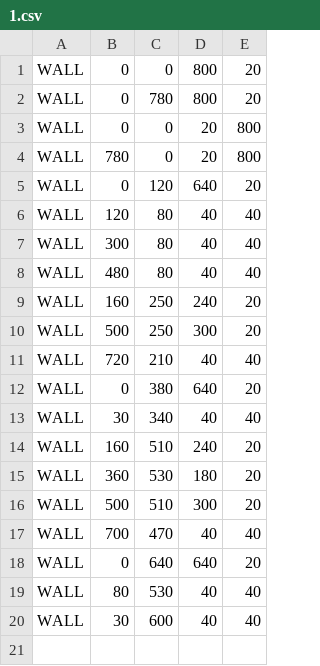
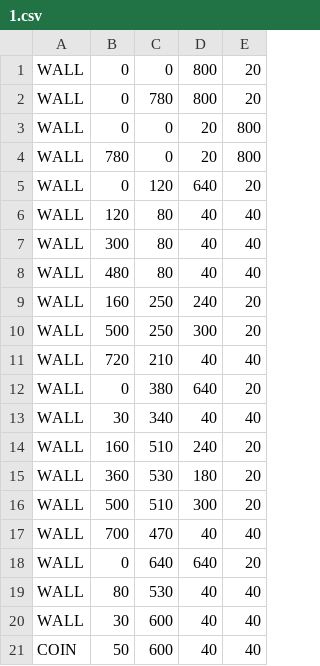
Before and after one commit to kamii02/JuegoSoftware, a CSV file: GameClient/src/main/resources/maps/1.csv, drawn as a sheet; the diff names each change by its address in the sheet, - before the commit and + after, or states it on an @@ line.

```diff
--- a/GameClient/src/main/resources/maps/1.csv
+++ b/GameClient/src/main/resources/maps/1.csv
+row 21: COIN | 50 | 600 | 40 | 40
```
Also changed, not shown: 3 other files.
